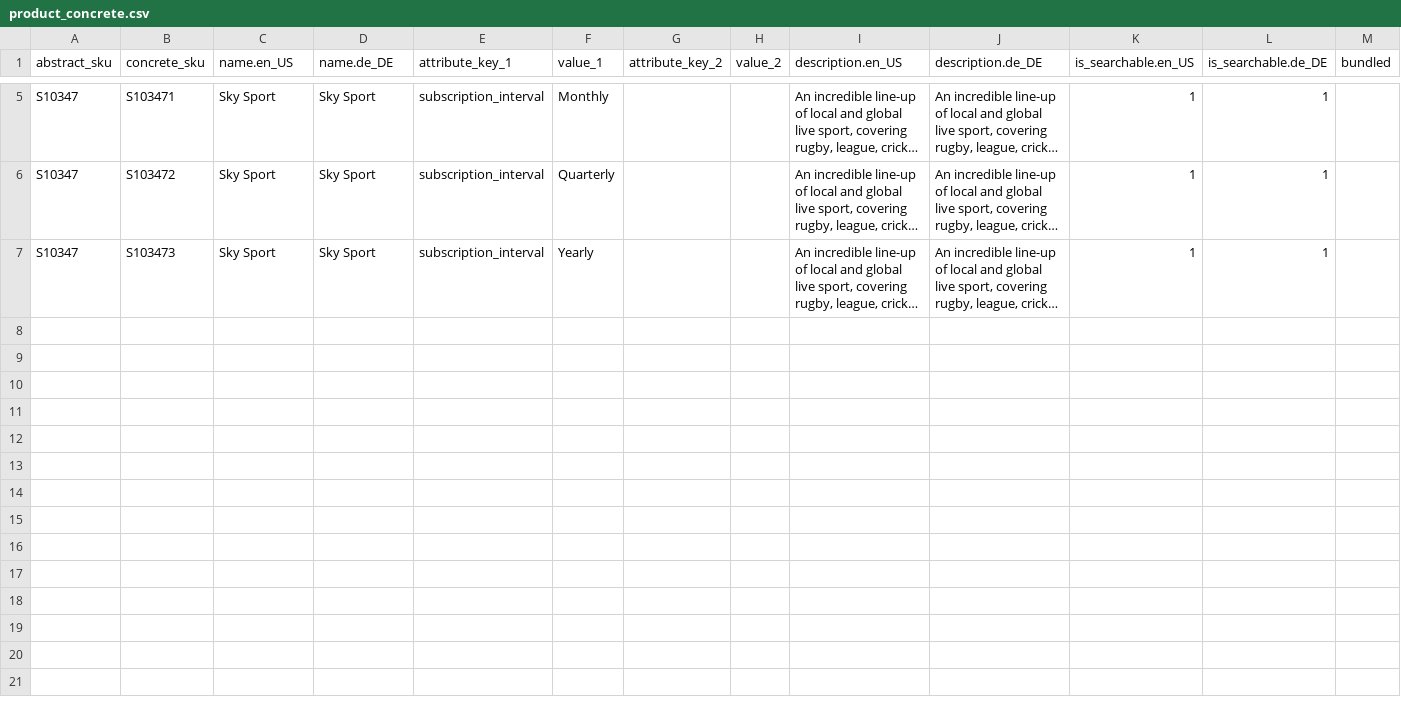
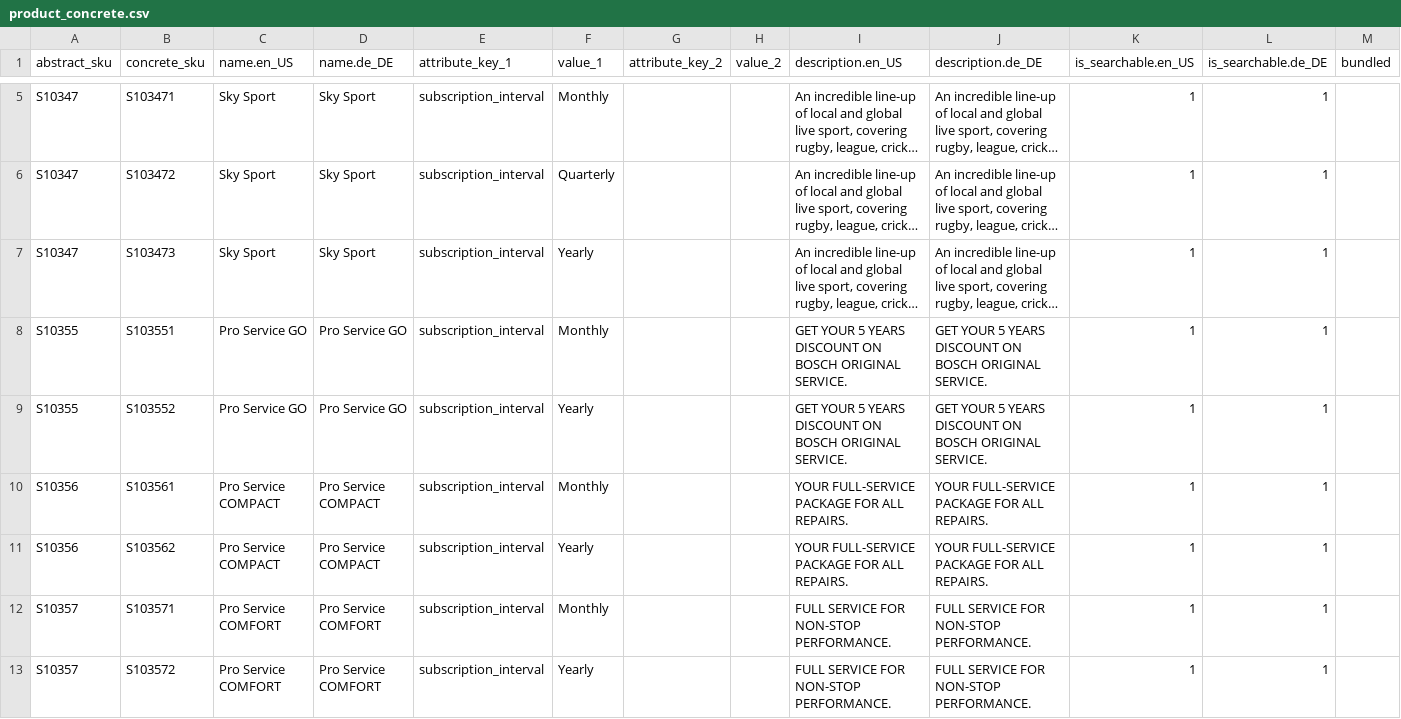
Before and after one commit to spryker-demo/merchant-review-search, a CSV file: Bundles/ProductSubscriptionDataImport/data/import/product_concrete.csv, drawn as a sheet; only a part is shown, gaps mark what is left out; long unchanged cells end in …; rows hold the shown columns only; the diff names each change by its address in the sheet, - before the commit and + after, or states it on an @@ line.

```diff
--- a/Bundles/ProductSubscriptionDataImport/data/import/product_concrete.csv
+++ b/Bundles/ProductSubscriptionDataImport/data/import/product_concrete.csv
+row 8: S10355 | S103551 | Pro Service GO | Pro Service GO | subscription_interval | Monthly |  |  | GET YOUR 5 YEARS DISCOUNT ON BOSCH ORIGINAL SERVICE. | GET YOUR 5 YEARS DISCOUNT ON BOSCH ORIGINAL SERVICE. | 1 | 1
+row 9: S10355 | S103552 | Pro Service GO | Pro Service GO | subscription_interval | Yearly |  |  | GET YOUR 5 YEARS DISCOUNT ON BOSCH ORIGINAL SERVICE. | GET YOUR 5 YEARS DISCOUNT ON BOSCH ORIGINAL SERVICE. | 1 | 1
+row 10: S10356 | S103561 | Pro Service COMPACT | Pro Service COMPACT | subscription_interval | Monthly |  |  | YOUR FULL-SERVICE PACKAGE FOR ALL REPAIRS. | YOUR FULL-SERVICE PACKAGE FOR ALL REPAIRS. | 1 | 1
+row 11: S10356 | S103562 | Pro Service COMPACT | Pro Service COMPACT | subscription_interval | Yearly |  |  | YOUR FULL-SERVICE PACKAGE FOR ALL REPAIRS. | YOUR FULL-SERVICE PACKAGE FOR ALL REPAIRS. | 1 | 1
+row 12: S10357 | S103571 | Pro Service COMFORT | Pro Service COMFORT | subscription_interval | Monthly |  |  | FULL SERVICE FOR NON-STOP PERFORMANCE. | FULL SERVICE FOR NON-STOP PERFORMANCE. | 1 | 1
+row 13: S10357 | S103572 | Pro Service COMFORT | Pro Service COMFORT | subscription_interval | Yearly |  |  | FULL SERVICE FOR NON-STOP PERFORMANCE. | FULL SERVICE FOR NON-STOP PERFORMANCE. | 1 | 1
```
Also changed, not shown: Bundles/ProductSubscriptionDataImport/data/import/product_abstract.csv, Bundles/ProductSubscriptionDataImport/data/import/product_image.csv, 11 other files.
